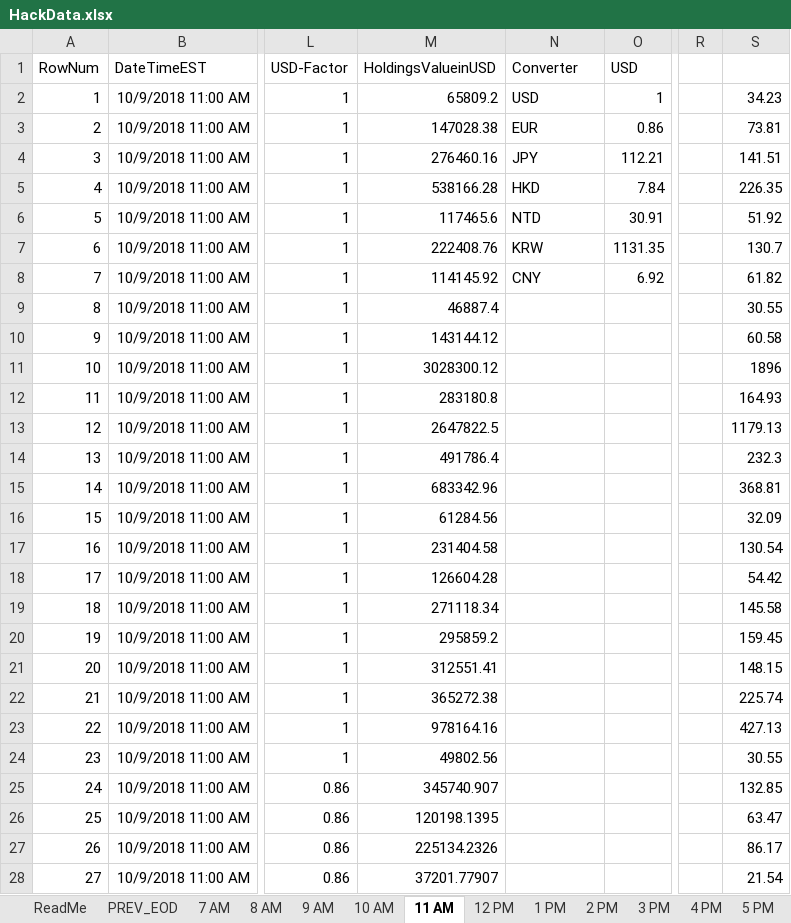
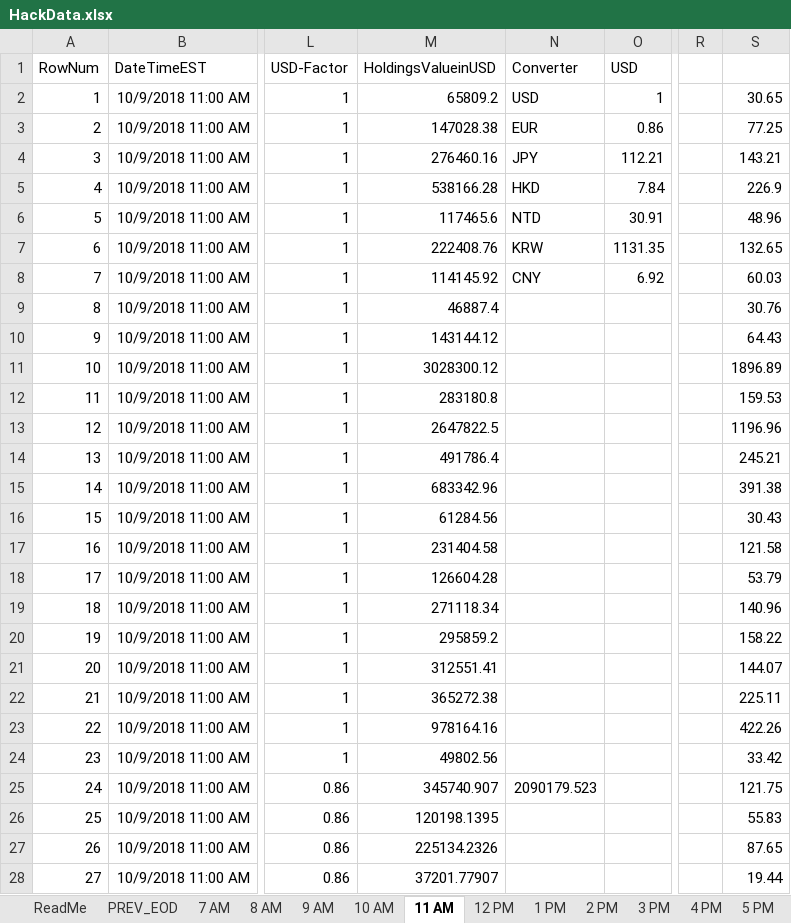
Before and after one commit to skandula76/PS_NY_Fall2018_CoreJavaHack, an Excel workbook: HackData.xlsx, sheet 11 AM, drawn as a sheet; only a part is shown, gaps mark what is left out; values as stored, in another font and other column widths than the file's, no borders; the diff covers the shown part only; the diff names each change by its address in the sheet, - before the commit and + after, or states it on an @@ line.

```diff
--- a/HackData.xlsx (sheet 11 AM)
+++ b/HackData.xlsx (sheet 11 AM)
-S2: 34.23
+S2: 30.65
-S3: 73.81
+S3: 77.25
-S4: 141.51
+S4: 143.21
-S5: 226.35
+S5: 226.9
-S6: 51.92
+S6: 48.96
-S7: 130.7
+S7: 132.65
-S8: 61.82
+S8: 60.03
-S9: 30.55
+S9: 30.76
-S10: 60.58
+S10: 64.43
-S11: 1896
+S11: 1896.89
-S12: 164.93
+S12: 159.53
-S13: 1179.13
+S13: 1196.96
-S14: 232.3
+S14: 245.21
-S15: 368.81
+S15: 391.38
-S16: 32.09
+S16: 30.43
-S17: 130.54
+S17: 121.58
-S18: 54.42
+S18: 53.79
-S19: 145.58
+S19: 140.96
-S20: 159.45
+S20: 158.22
-S21: 148.15
+S21: 144.07
-S22: 225.74
+S22: 225.11
-S23: 427.13
+S23: 422.26
-S24: 30.55
+S24: 33.42
-N25 (Converter): (empty)
+N25 (Converter): 2090179.523
-S25: 132.85
+S25: 121.75
-S26: 63.47
+S26: 55.83
-S27: 86.17
+S27: 87.65
-S28: 21.54
+S28: 19.44
```
Also changed, not shown: 26 edited cells elsewhere in this sheet, sheet ChartPnL, sheet 12 PM, sheet 6 PM, sheet 9 AM, sheet 3 PM, sheet 8 AM, 8 more sheets, charts or pictures.
